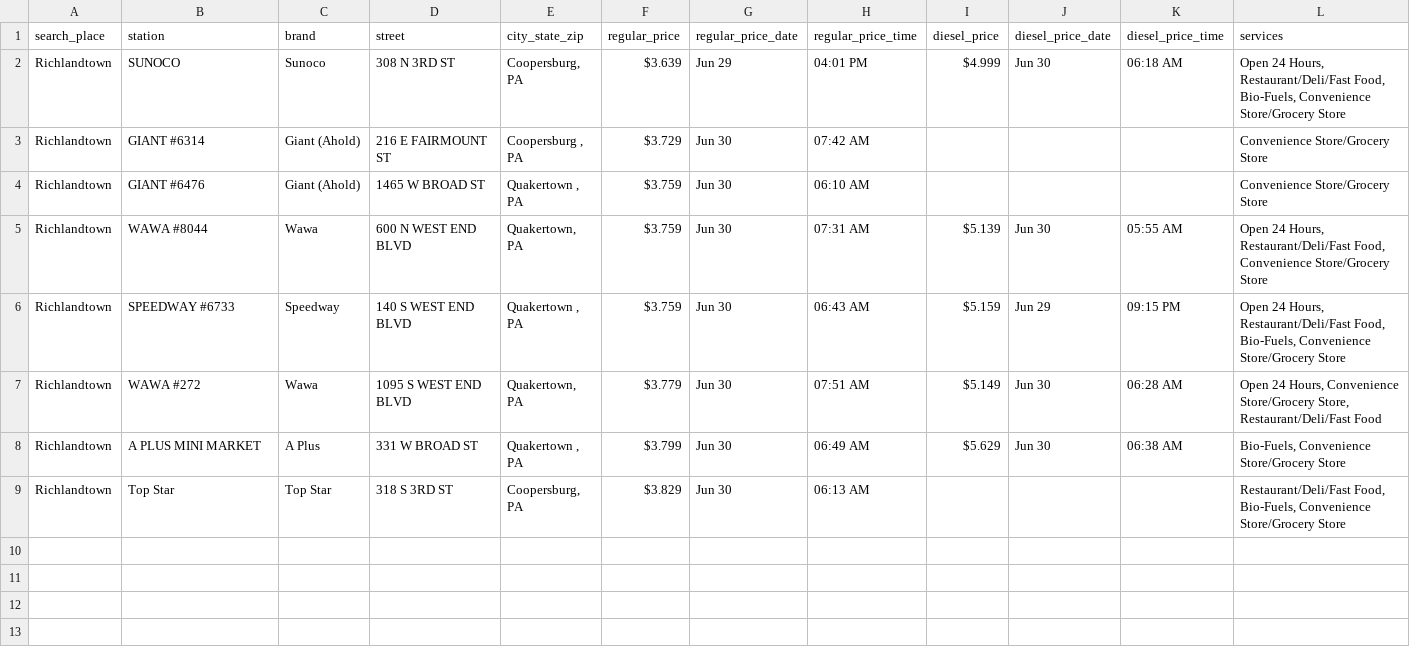
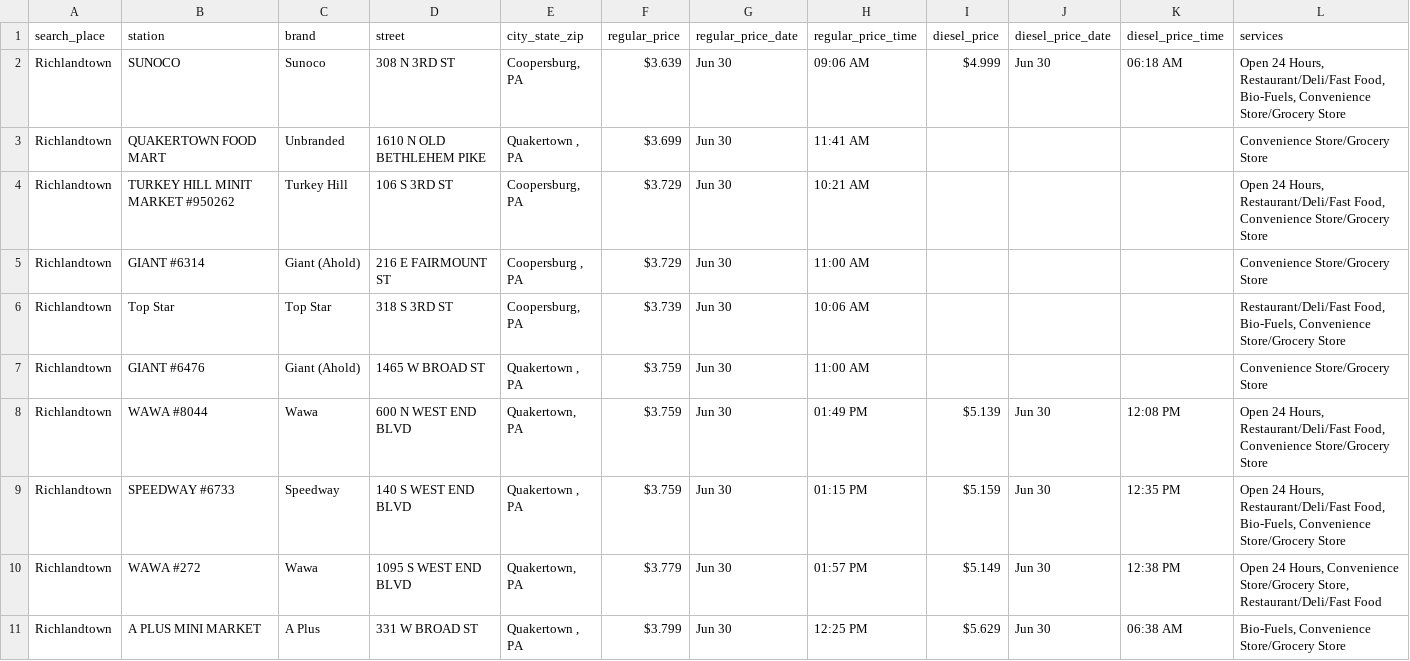
Before and after one commit to CUlleryUSATRepos/BucksGasRepo, a CSV file: BucksGasPrices/RichlandtownGas.csv, drawn as a sheet.

Commit message:
Auto update gas prices 2026-06-30 14:01:53

```diff
--- a/BucksGasPrices/RichlandtownGas.csv
+++ b/BucksGasPrices/RichlandtownGas.csv
@@ -1,9 +1,11 @@
 search_place,station,brand,street,city_state_zip,regular_price,regular_price_date,regular_price_time,diesel_price,diesel_price_date,diesel_price_time,services
-Richlandtown,SUNOCO,Sunoco,308 N 3RD ST,"Coopersburg, PA",$3.639,Jun 29,04:01 PM,$4.999,Jun 30,06:18 AM,"Open 24 Hours, Restaurant/Deli/Fast Food, Bio-Fuels, Convenience Store/Grocery Store"
-Richlandtown,GIANT #6314,Giant (Ahold),216 E FAIRMOUNT ST,"Coopersburg , PA",$3.729,Jun 30,07:42 AM,,,,Convenience Store/Grocery Store
-Richlandtown,GIANT #6476,Giant (Ahold),1465 W BROAD ST,"Quakertown , PA",$3.759,Jun 30,06:10 AM,,,,Convenience Store/Grocery Store
-Richlandtown,WAWA #8044,Wawa,600 N WEST END BLVD,"Quakertown, PA",$3.759,Jun 30,07:31 AM,$5.139,Jun 30,05:55 AM,"Open 24 Hours, Restaurant/Deli/Fast Food, Convenience Store/Grocery Store"
-Richlandtown,SPEEDWAY #6733,Speedway,140 S WEST END BLVD,"Quakertown , PA",$3.759,Jun 30,06:43 AM,$5.159,Jun 29,09:15 PM,"Open 24 Hours, Restaurant/Deli/Fast Food, Bio-Fuels, Convenience Store/Grocery Store"
-Richlandtown,WAWA #272,Wawa,1095 S WEST END BLVD,"Quakertown, PA",$3.779,Jun 30,07:51 AM,$5.149,Jun 30,06:28 AM,"Open 24 Hours, Convenience Store/Grocery Store, Restaurant/Deli/Fast Food"
-Richlandtown,A PLUS MINI MARKET,A Plus,331 W BROAD ST,"Quakertown , PA",$3.799,Jun 30,06:49 AM,$5.629,Jun 30,06:38 AM,"Bio-Fuels, Convenience Store/Grocery Store"
-Richlandtown,Top Star,Top Star,318 S 3RD ST,"Coopersburg, PA",$3.829,Jun 30,06:13 AM,,,,"Restaurant/Deli/Fast Food, Bio-Fuels, Convenience Store/Grocery Store"
+Richlandtown,SUNOCO,Sunoco,308 N 3RD ST,"Coopersburg, PA",$3.639,Jun 30,09:06 AM,$4.999,Jun 30,06:18 AM,"Open 24 Hours, Restaurant/Deli/Fast Food, Bio-Fuels, Convenience Store/Grocery Store"
+Richlandtown,QUAKERTOWN FOOD MART,Unbranded,1610 N OLD BETHLEHEM PIKE,"Quakertown , PA",$3.699,Jun 30,11:41 AM,,,,Convenience Store/Grocery Store
+Richlandtown,TURKEY HILL MINIT MARKET #950262,Turkey Hill,106 S 3RD ST,"Coopersburg, PA",$3.729,Jun 30,10:21 AM,,,,"Open 24 Hours, Restaurant/Deli/Fast Food, Convenience Store/Grocery Store"
+Richlandtown,GIANT #6314,Giant (Ahold),216 E FAIRMOUNT ST,"Coopersburg , PA",$3.729,Jun 30,11:00 AM,,,,Convenience Store/Grocery Store
+Richlandtown,Top Star,Top Star,318 S 3RD ST,"Coopersburg, PA",$3.739,Jun 30,10:06 AM,,,,"Restaurant/Deli/Fast Food, Bio-Fuels, Convenience Store/Grocery Store"
+Richlandtown,GIANT #6476,Giant (Ahold),1465 W BROAD ST,"Quakertown , PA",$3.759,Jun 30,11:00 AM,,,,Convenience Store/Grocery Store
+Richlandtown,WAWA #8044,Wawa,600 N WEST END BLVD,"Quakertown, PA",$3.759,Jun 30,01:49 PM,$5.139,Jun 30,12:08 PM,"Open 24 Hours, Restaurant/Deli/Fast Food, Convenience Store/Grocery Store"
+Richlandtown,SPEEDWAY #6733,Speedway,140 S WEST END BLVD,"Quakertown , PA",$3.759,Jun 30,01:15 PM,$5.159,Jun 30,12:35 PM,"Open 24 Hours, Restaurant/Deli/Fast Food, Bio-Fuels, Convenience Store/Grocery Store"
+Richlandtown,WAWA #272,Wawa,1095 S WEST END BLVD,"Quakertown, PA",$3.779,Jun 30,01:57 PM,$5.149,Jun 30,12:38 PM,"Open 24 Hours, Convenience Store/Grocery Store, Restaurant/Deli/Fast Food"
+Richlandtown,A PLUS MINI MARKET,A Plus,331 W BROAD ST,"Quakertown , PA",$3.799,Jun 30,12:25 PM,$5.629,Jun 30,06:38 AM,"Bio-Fuels, Convenience Store/Grocery Store"
```
Also changed, not shown: BucksGasPrices/ChalfontGas.csv, BucksGasPrices/DoylestownGas.csv, 53 other files.
